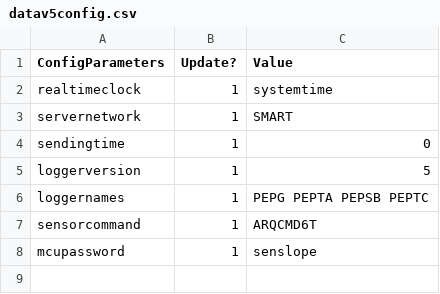
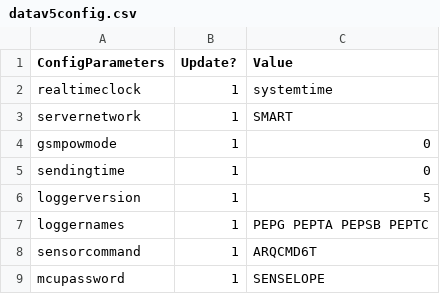
Before and after one commit to madmarkarnel/lora-transmission, a CSV file: v5autoconfig/datav5config.csv, drawn as a sheet; addresses are those after the commit; the diff names each change by its address in the sheet, - before the commit and + after, or states it on an @@ line.

Commit message:
Added new parameter: gsmpowmode Added new exception to be raised for unresponsive device. Added error message for mcu timestamp readout that begins with '65' Updated message display. Added gsmpowmode parameter

```diff
--- a/v5autoconfig/datav5config.csv
+++ b/v5autoconfig/datav5config.csv
+row 4: gsmpowmode | 1 | 0
-C9 (Value): senslope
+C9 (Value): SENSELOPE
```
Also changed, not shown: 1 other file.
